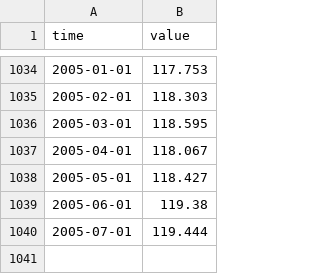
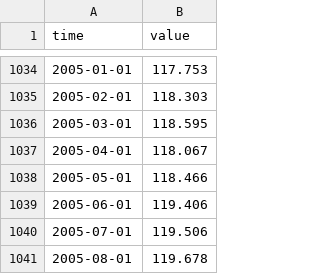
Before and after one commit to minnaheim/us.fred.indpro, a CSV file: data-raw/indpro/series.csv, drawn as a sheet; only a part is shown, gaps mark what is left out.

Commit message:
opentsi full history init

```diff
--- a/data-raw/indpro/series.csv
+++ b/data-raw/indpro/series.csv
@@ -1037,4 +1037,5 @@ time,value
 2005-04-01,118.067
-2005-05-01,118.427
-2005-06-01,119.38
-2005-07-01,119.444
+2005-05-01,118.466
+2005-06-01,119.406
+2005-07-01,119.506
+2005-08-01,119.678
```
